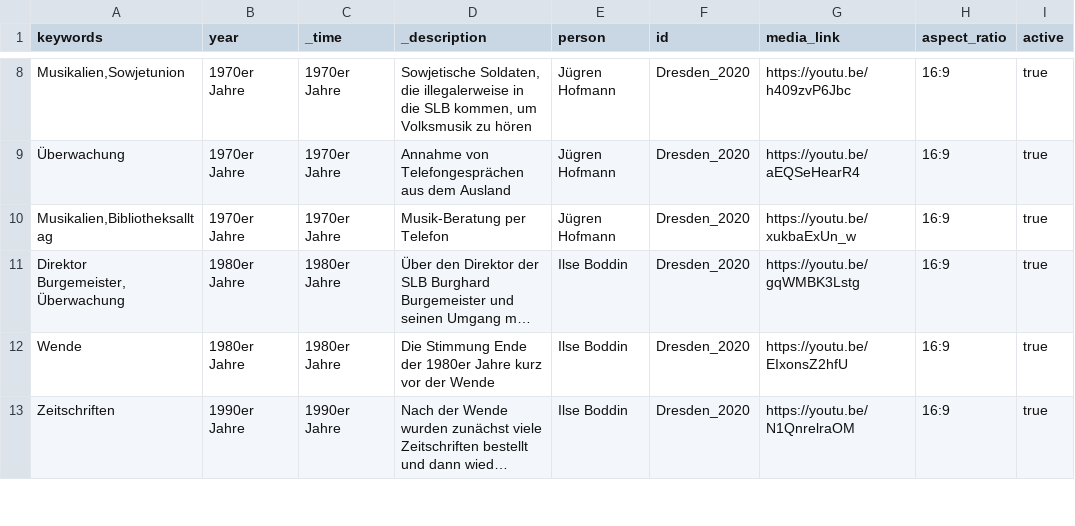
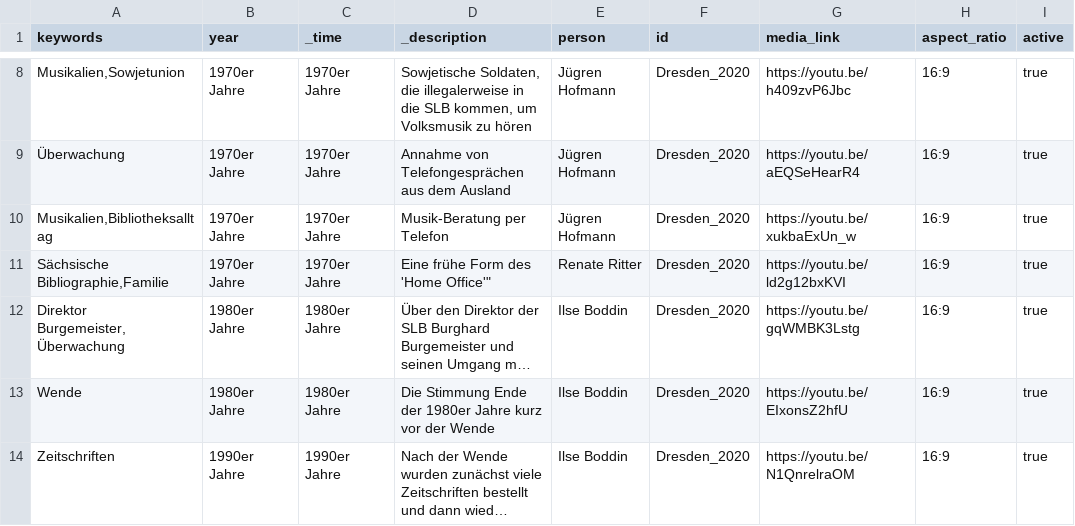
Before and after one commit to robertcornelisschuppe/Erinnerungen-an-die-SLB, a CSV file: data.csv, drawn as a sheet; only a part is shown, gaps mark what is left out; long unchanged cells end in …; the diff names each change by its address in the sheet, - before the commit and + after, or states it on an @@ line.

Commit message:
Update data.csv

```diff
--- a/data.csv
+++ b/data.csv
+row 11: Sächsische Bibliographie,Familie | 1970er Jahre | 1970er Jahre | Eine frühe Form des 'Home Office'" | Renate Ritter | Dresden_2020 | https://youtu.be/ld2g12bxKVI | 16:9 | true
```
